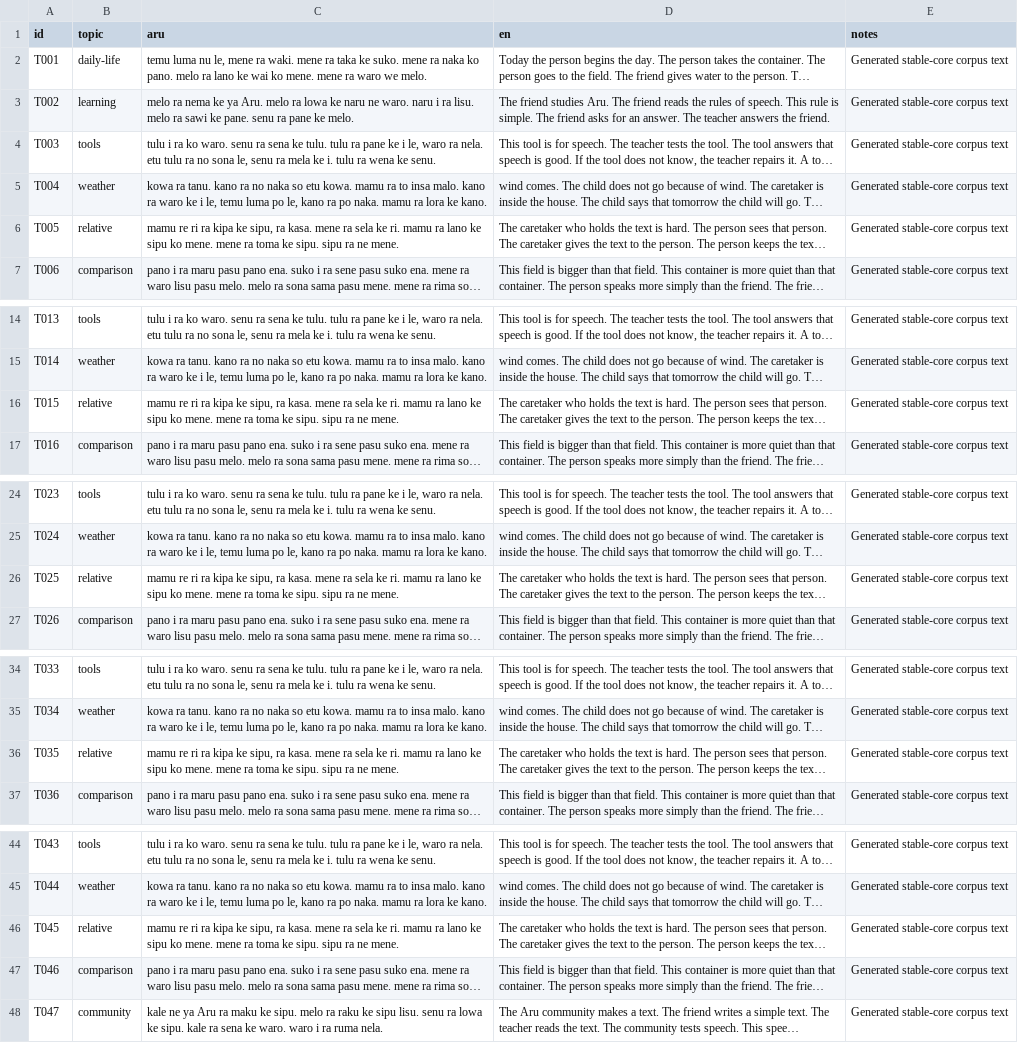
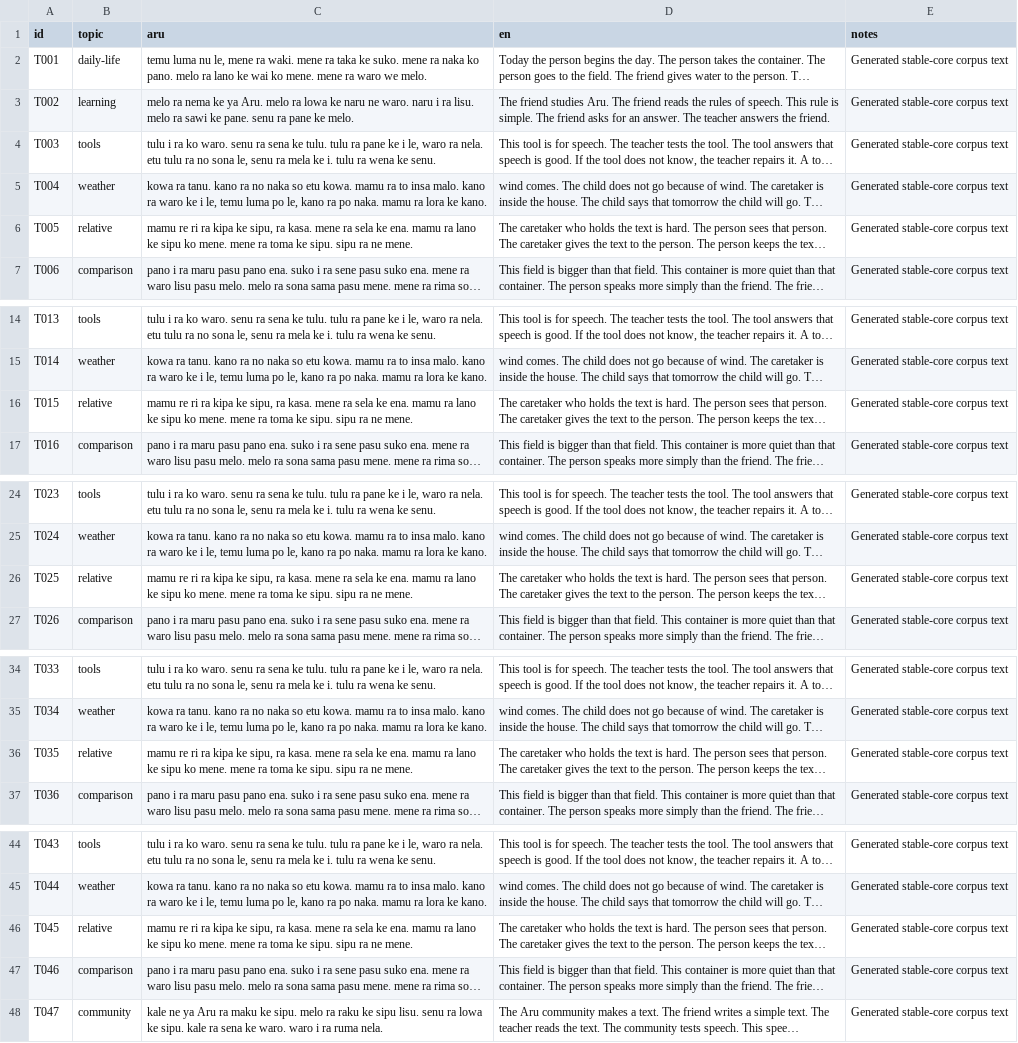
Before and after one commit to SilentEchoMain/Aru, a TSV file: CORPUS.tsv, drawn as a sheet; only a part is shown, gaps mark what is left out; long unchanged cells end in …; the diff covers the shown part only; the diff names each change by its address in the sheet, - before the commit and + after, or states it on an @@ line.

```diff
--- a/CORPUS.tsv
+++ b/CORPUS.tsv
-C6 (aru): …sela ke ri. mamu ra…
+C6 (aru): …sela ke ena. mamu ra…
-C16 (aru): …sela ke ri. mamu ra…
+C16 (aru): …sela ke ena. mamu ra…
-C26 (aru): …sela ke ri. mamu ra…
+C26 (aru): …sela ke ena. mamu ra…
-C36 (aru): …sela ke ri. mamu ra…
+C36 (aru): …sela ke ena. mamu ra…
-C46 (aru): …sela ke ri. mamu ra…
+C46 (aru): …sela ke ena. mamu ra…
```
Also changed, not shown: 5 edited cells elsewhere in this file, 8 other files.
